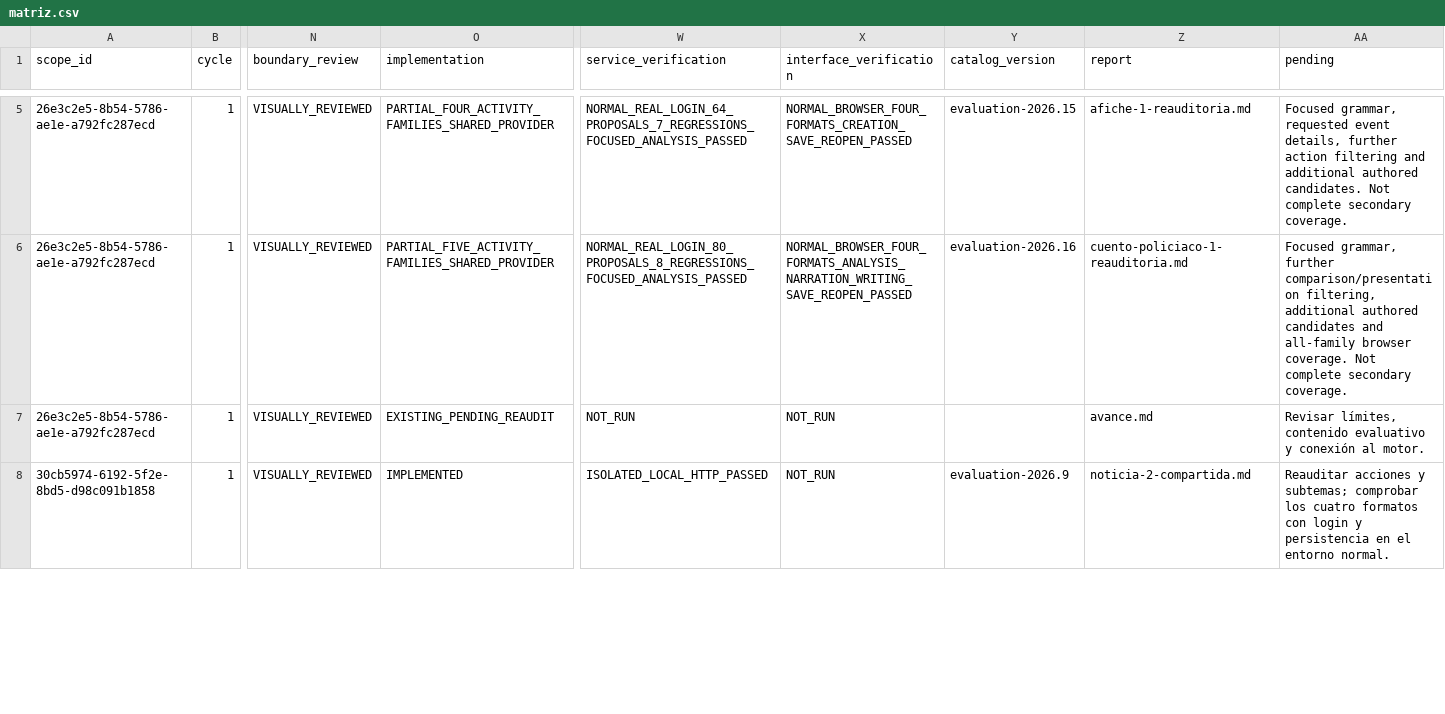
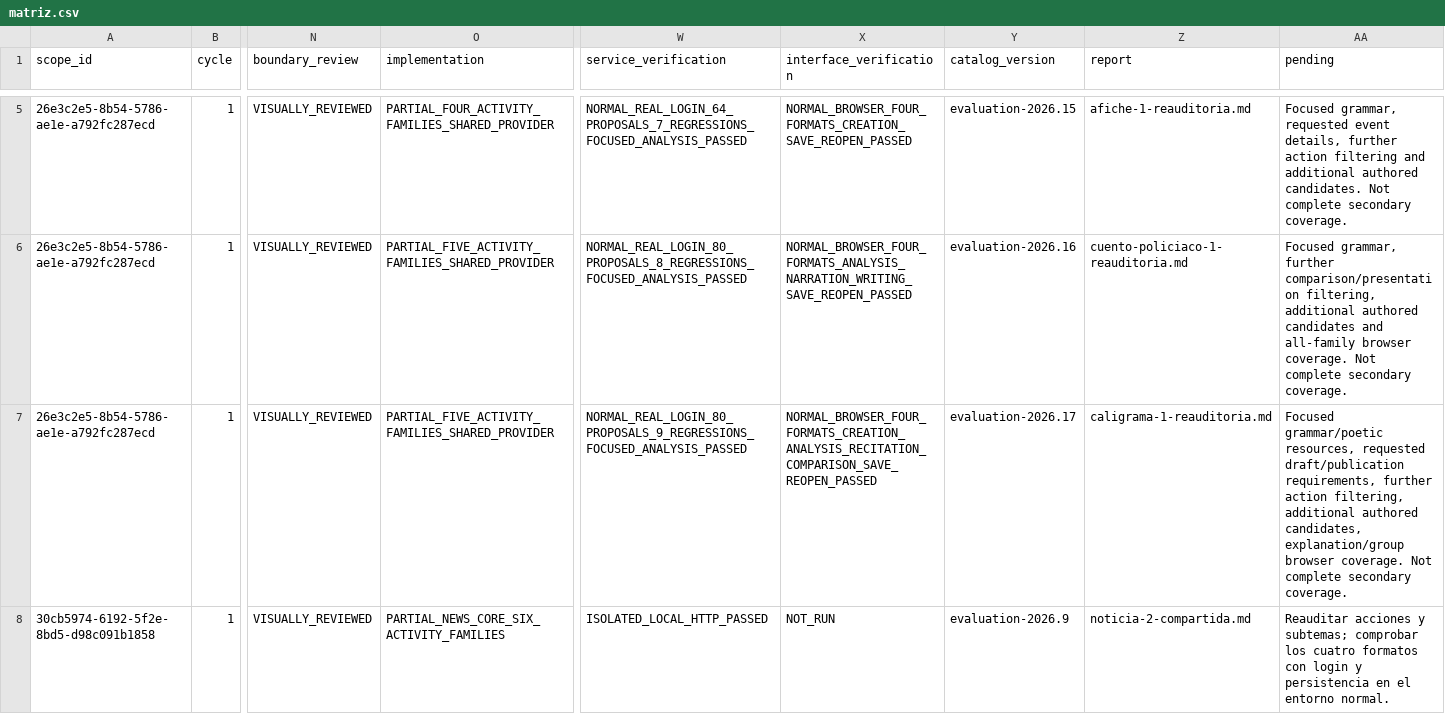
Before and after one commit to thebuuba/Proyecto-educativo-v3, a CSV file: docs/curriculum/cobertura-secundaria/matriz.csv, drawn as a sheet; only a part is shown, gaps mark what is left out; the diff covers the shown part only; the diff names each change by its address in the sheet, - before the commit and + after, or states it on an @@ line.

Commit message:
Contextualiza el caligrama y precisa la cobertura curricular parcial

```diff
--- a/docs/curriculum/cobertura-secundaria/matriz.csv
+++ b/docs/curriculum/cobertura-secundaria/matriz.csv
-O7 (implementation): EXISTING_PENDING_REAUDIT
+O7 (implementation): PARTIAL_FIVE_ACTIVITY_FAMILIES_SHARED_PROVIDER
-W7 (service_verification): NOT_RUN
+W7 (service_verification): NORMAL_REAL_LOGIN_80_PROPOSALS_9_REGRESSIONS_FOCUSED_ANALYSIS_PASSED
-X7 (interface_verification): NOT_RUN
+X7 (interface_verification): NORMAL_BROWSER_FOUR_FORMATS_CREATION_ANALYSIS_RECITATION_COMPARISON_SAVE_REOPEN_PASSED
-Y7 (catalog_version): (empty)
+Y7 (catalog_version): evaluation-2026.17
-Z7 (report): avance.md
+Z7 (report): caligrama-1-reauditoria.md
-AA7 (pending): Revisar límites, contenido evaluativo y conexión al motor.
+AA7 (pending): Focused grammar/poetic resources, requested draft/publication requirements, further action filtering, additional authored candidates, explanation/group browser coverage. Not complete secondary coverage.
-O8 (implementation): IMPLEMENTED
+O8 (implementation): PARTIAL_NEWS_CORE_SIX_ACTIVITY_FAMILIES
```
Also changed, not shown: 5 edited cells elsewhere in this file, 28 other files.
